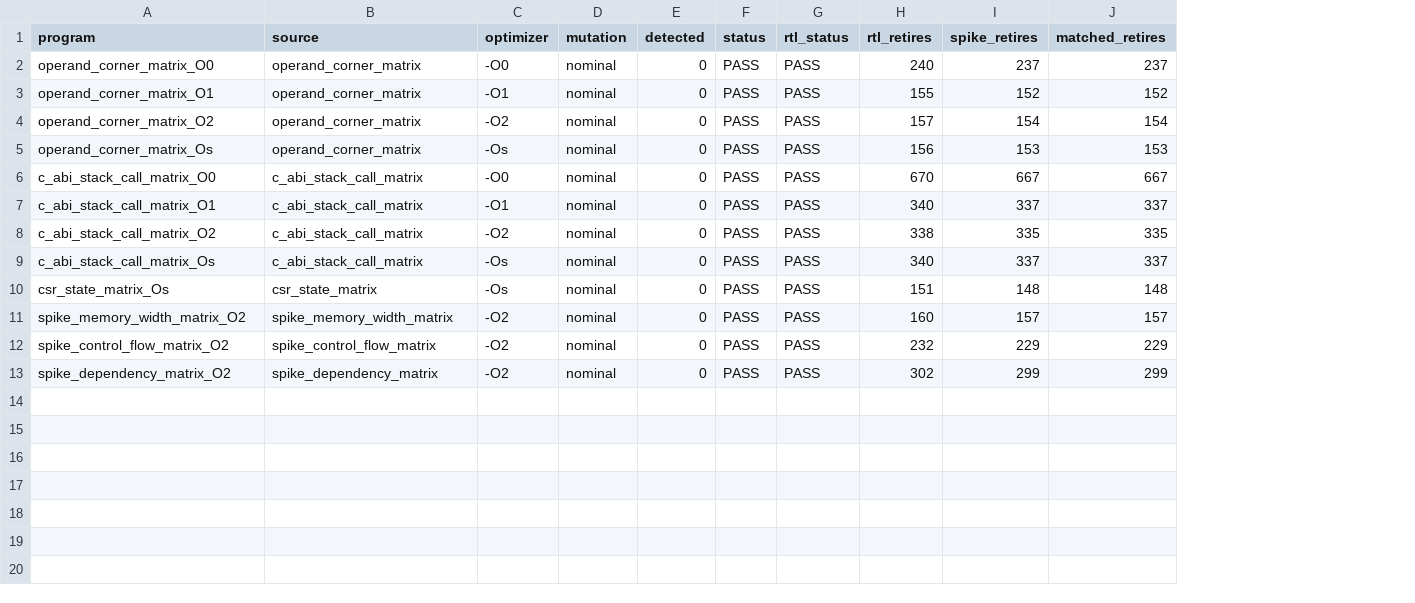
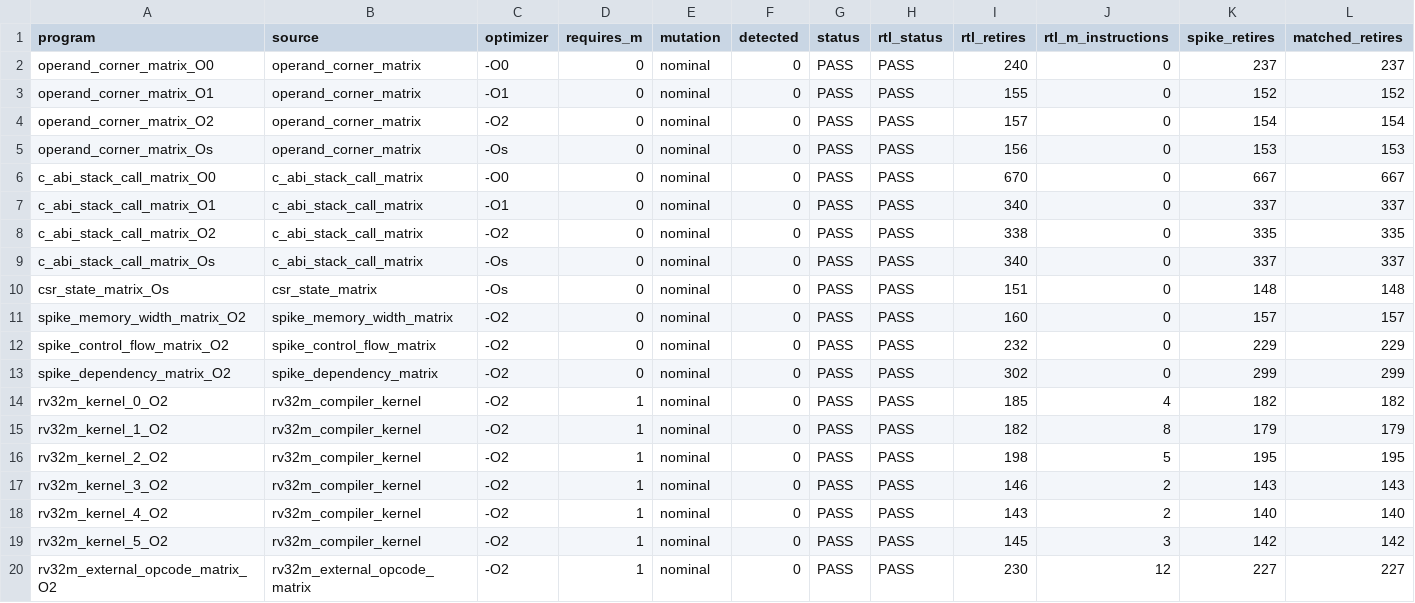
Before and after one commit to ed766/ucie_chiplet_soc, a CSV file: chiplet_extension/reports/rv32_external_iss_summary.csv, drawn as a sheet; only a part is shown; rows hold the shown columns only; the diff names each change by its address in the sheet, - before the commit and + after, or states it on an @@ line.

```diff
--- a/chiplet_extension/reports/rv32_external_iss_summary.csv
+++ b/chiplet_extension/reports/rv32_external_iss_summary.csv
+column D (requires_m), rows 2-13: all 0
+column J (rtl_m_instructions), rows 2-13: all 0
+row 14: rv32m_kernel_0_O2 | rv32m_compiler_kernel | -O2 | 1 | nominal | 0 | PASS | PASS | 185 | 4 | 182 | 182
+row 15: rv32m_kernel_1_O2 | rv32m_compiler_kernel | -O2 | 1 | nominal | 0 | PASS | PASS | 182 | 8 | 179 | 179
+row 16: rv32m_kernel_2_O2 | rv32m_compiler_kernel | -O2 | 1 | nominal | 0 | PASS | PASS | 198 | 5 | 195 | 195
+row 17: rv32m_kernel_3_O2 | rv32m_compiler_kernel | -O2 | 1 | nominal | 0 | PASS | PASS | 146 | 2 | 143 | 143
+row 18: rv32m_kernel_4_O2 | rv32m_compiler_kernel | -O2 | 1 | nominal | 0 | PASS | PASS | 143 | 2 | 140 | 140
+row 19: rv32m_kernel_5_O2 | rv32m_compiler_kernel | -O2 | 1 | nominal | 0 | PASS | PASS | 145 | 3 | 142 | 142
+row 20: rv32m_external_opcode_matrix_O2 | rv32m_external_opcode_matrix | -O2 | 1 | nominal | 0 | PASS | PASS | 230 | 12 | 227 | 227
```
Also changed, not shown: chiplet_extension/reports/project_metrics.csv, docs/reference/compute_integration_implementation_ledger.csv, 21 other files.
